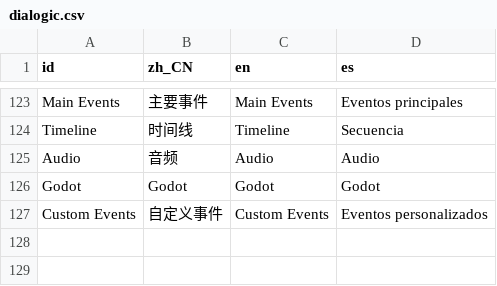
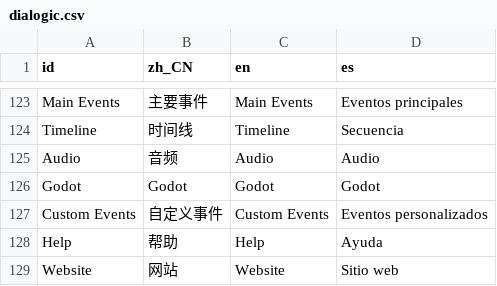
Before and after one commit to dialogic-godot/dialogic, a CSV file: addons/dialogic/Localization/dialogic.csv, drawn as a sheet; only a part is shown, gaps mark what is left out.

```diff
--- a/addons/dialogic/Localization/dialogic.csv
+++ b/addons/dialogic/Localization/dialogic.csv
@@ -127 +127,3 @@ Godot,Godot,Godot,Godot
 Custom Events,自定义事件,Custom Events,Eventos personalizados
+Help,帮助,Help,Ayuda
+Website,网站,Website,Sitio web
```
Also changed, not shown: 9 other files.
